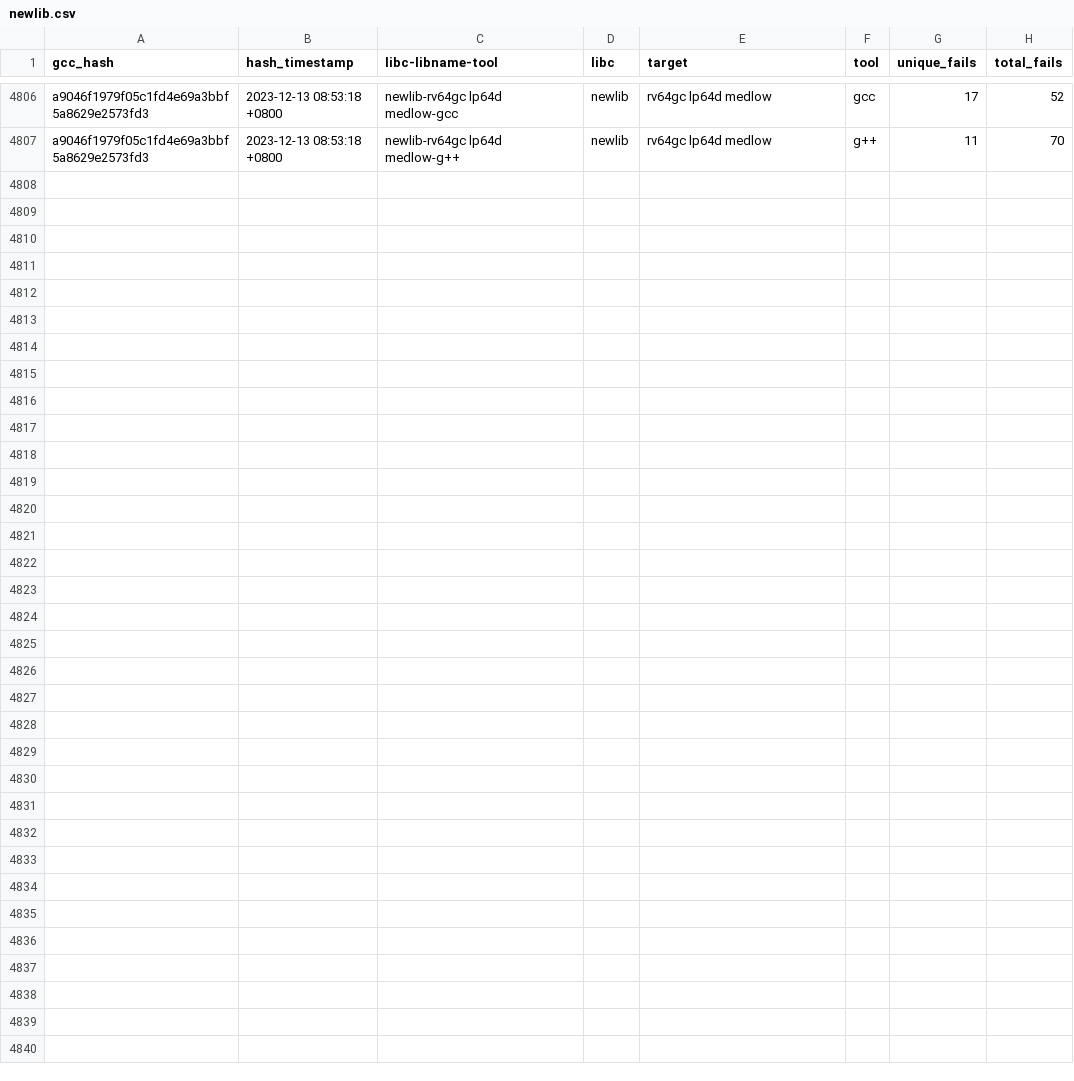
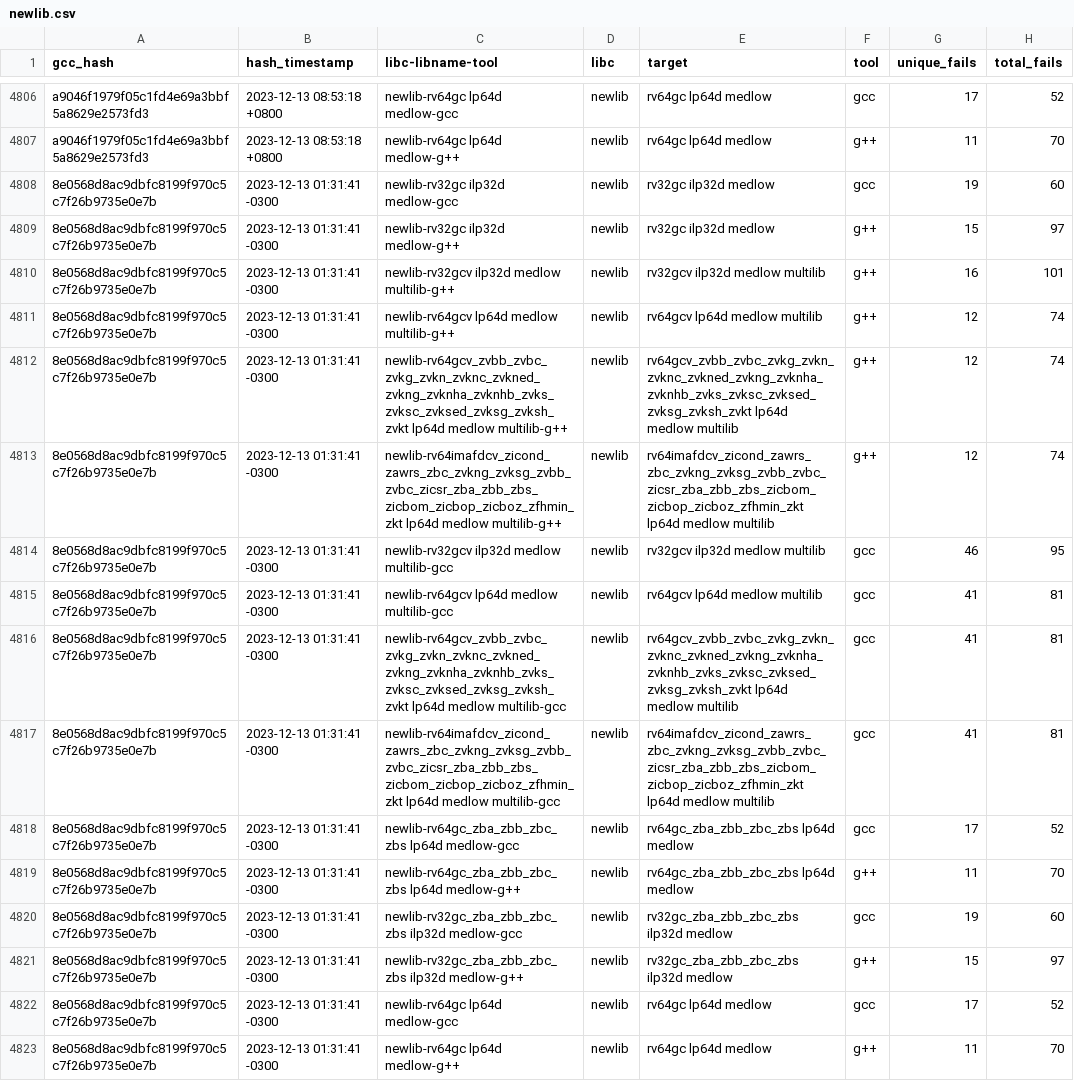
Before and after one commit to patrick-rivos/gcc-postcommit-ci, a CSV file: dashboard/newlib.csv, drawn as a sheet; only a part is shown, gaps mark what is left out; the diff names each change by its address in the sheet, - before the commit and + after, or states it on an @@ line.

Commit message:
CI: Update dashboard with latest runs

```diff
--- a/dashboard/newlib.csv
+++ b/dashboard/newlib.csv
+row 4808: 8e0568d8ac9dbfc8199f970c5c7f26b9735e0e7b | 2023-12-13 01:31:41 -0300 | newlib-rv32gc ilp32d medlow-gcc | newlib | rv32gc ilp32d medlow | gcc | 19 | 60
+row 4809: 8e0568d8ac9dbfc8199f970c5c7f26b9735e0e7b | 2023-12-13 01:31:41 -0300 | newlib-rv32gc ilp32d medlow-g++ | newlib | rv32gc ilp32d medlow | g++ | 15 | 97
+row 4810: 8e0568d8ac9dbfc8199f970c5c7f26b9735e0e7b | 2023-12-13 01:31:41 -0300 | newlib-rv32gcv ilp32d medlow multilib-g++ | newlib | rv32gcv ilp32d medlow multilib | g++ | 16 | 101
+row 4811: 8e0568d8ac9dbfc8199f970c5c7f26b9735e0e7b | 2023-12-13 01:31:41 -0300 | newlib-rv64gcv lp64d medlow multilib-g++ | newlib | rv64gcv lp64d medlow multilib | g++ | 12 | 74
+row 4812: 8e0568d8ac9dbfc8199f970c5c7f26b9735e0e7b | 2023-12-13 01:31:41 -0300 | newlib-rv64gcv_zvbb_zvbc_zvkg_zvkn_zvknc_zvkned_zvkng_zvknha_zvknhb_zvks_zvksc_zvksed_zvksg_zvksh_zvkt lp64d medlow multilib-g++ | newlib | rv64gcv_zvbb_zvbc_zvkg_zvkn_zvknc_zvkned_zvkng_zvknha_zvknhb_zvks_zvksc_zvksed_zvksg_zvksh_zvkt lp64d medlow multilib | g++ | 12 | 74
+row 4813: 8e0568d8ac9dbfc8199f970c5c7f26b9735e0e7b | 2023-12-13 01:31:41 -0300 | newlib-rv64imafdcv_zicond_zawrs_zbc_zvkng_zvksg_zvbb_zvbc_zicsr_zba_zbb_zbs_zicbom_zicbop_zicboz_zfhmin_zkt lp64d medlow multilib-g++ | newlib | rv64imafdcv_zicond_zawrs_zbc_zvkng_zvksg_zvbb_zvbc_zicsr_zba_zbb_zbs_zicbom_zicbop_zicboz_zfhmin_zkt lp64d medlow multilib | g++ | 12 | 74
+row 4814: 8e0568d8ac9dbfc8199f970c5c7f26b9735e0e7b | 2023-12-13 01:31:41 -0300 | newlib-rv32gcv ilp32d medlow multilib-gcc | newlib | rv32gcv ilp32d medlow multilib | gcc | 46 | 95
+row 4815: 8e0568d8ac9dbfc8199f970c5c7f26b9735e0e7b | 2023-12-13 01:31:41 -0300 | newlib-rv64gcv lp64d medlow multilib-gcc | newlib | rv64gcv lp64d medlow multilib | gcc | 41 | 81
+row 4816: 8e0568d8ac9dbfc8199f970c5c7f26b9735e0e7b | 2023-12-13 01:31:41 -0300 | newlib-rv64gcv_zvbb_zvbc_zvkg_zvkn_zvknc_zvkned_zvkng_zvknha_zvknhb_zvks_zvksc_zvksed_zvksg_zvksh_zvkt lp64d medlow multilib-gcc | newlib | rv64gcv_zvbb_zvbc_zvkg_zvkn_zvknc_zvkned_zvkng_zvknha_zvknhb_zvks_zvksc_zvksed_zvksg_zvksh_zvkt lp64d medlow multilib | gcc | 41 | 81
+row 4817: 8e0568d8ac9dbfc8199f970c5c7f26b9735e0e7b | 2023-12-13 01:31:41 -0300 | newlib-rv64imafdcv_zicond_zawrs_zbc_zvkng_zvksg_zvbb_zvbc_zicsr_zba_zbb_zbs_zicbom_zicbop_zicboz_zfhmin_zkt lp64d medlow multilib-gcc | newlib | rv64imafdcv_zicond_zawrs_zbc_zvkng_zvksg_zvbb_zvbc_zicsr_zba_zbb_zbs_zicbom_zicbop_zicboz_zfhmin_zkt lp64d medlow multilib | gcc | 41 | 81
+row 4818: 8e0568d8ac9dbfc8199f970c5c7f26b9735e0e7b | 2023-12-13 01:31:41 -0300 | newlib-rv64gc_zba_zbb_zbc_zbs lp64d medlow-gcc | newlib | rv64gc_zba_zbb_zbc_zbs lp64d medlow | gcc | 17 | 52
+row 4819: 8e0568d8ac9dbfc8199f970c5c7f26b9735e0e7b | 2023-12-13 01:31:41 -0300 | newlib-rv64gc_zba_zbb_zbc_zbs lp64d medlow-g++ | newlib | rv64gc_zba_zbb_zbc_zbs lp64d medlow | g++ | 11 | 70
+row 4820: 8e0568d8ac9dbfc8199f970c5c7f26b9735e0e7b | 2023-12-13 01:31:41 -0300 | newlib-rv32gc_zba_zbb_zbc_zbs ilp32d medlow-gcc | newlib | rv32gc_zba_zbb_zbc_zbs ilp32d medlow | gcc | 19 | 60
+row 4821: 8e0568d8ac9dbfc8199f970c5c7f26b9735e0e7b | 2023-12-13 01:31:41 -0300 | newlib-rv32gc_zba_zbb_zbc_zbs ilp32d medlow-g++ | newlib | rv32gc_zba_zbb_zbc_zbs ilp32d medlow | g++ | 15 | 97
+row 4822: 8e0568d8ac9dbfc8199f970c5c7f26b9735e0e7b | 2023-12-13 01:31:41 -0300 | newlib-rv64gc lp64d medlow-gcc | newlib | rv64gc lp64d medlow | gcc | 17 | 52
+row 4823: 8e0568d8ac9dbfc8199f970c5c7f26b9735e0e7b | 2023-12-13 01:31:41 -0300 | newlib-rv64gc lp64d medlow-g++ | newlib | rv64gc lp64d medlow | g++ | 11 | 70
```
Also changed, not shown: 20 other files.
